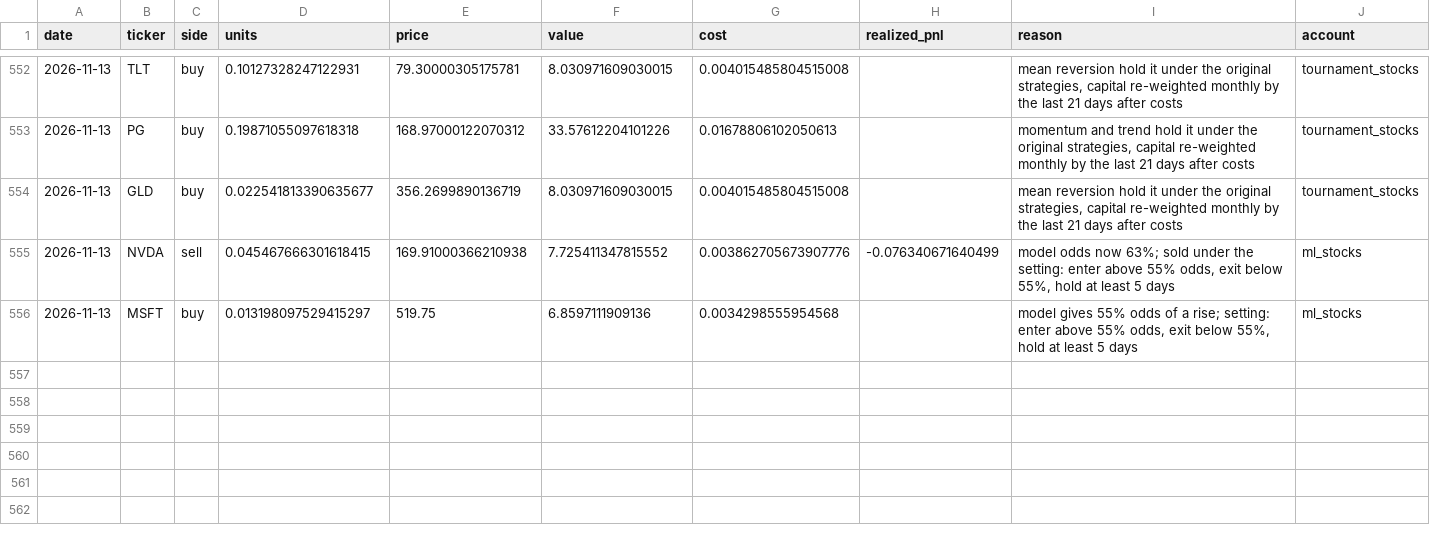
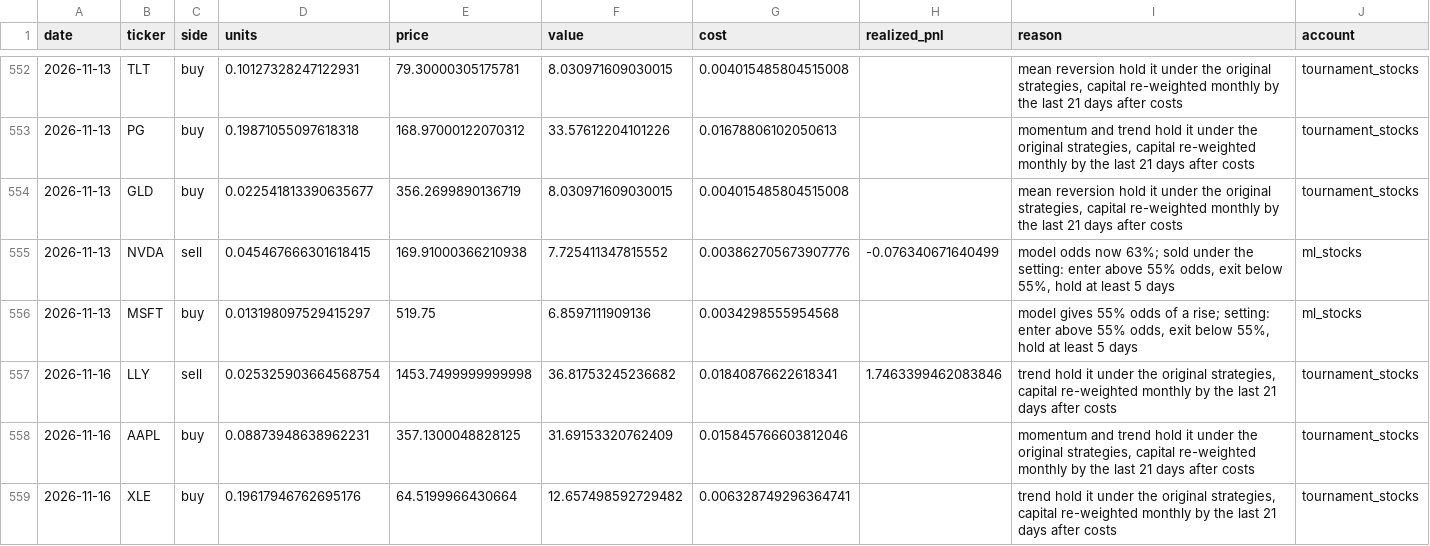
Before and after one commit to poollaaneesh-rgb/paper-trader, a CSV file: results/live/trades.csv, drawn as a sheet; only a part is shown, gaps mark what is left out; the diff names each change by its address in the sheet, - before the commit and + after, or states it on an @@ line.

```diff
--- a/results/live/trades.csv
+++ b/results/live/trades.csv
+row 557: 2026-11-16 | LLY | sell | 0.025325903664568754 | 1453.7499999999998 | 36.81753245236682 | 0.01840876622618341 | 1.7463399462083846 | trend hold it under the original strategies, capital re-weighted monthly by the last 21 days after costs | tournament_stocks
+row 558: 2026-11-16 | AAPL | buy | 0.08873948638962231 | 357.1300048828125 | 31.69153320762409 | 0.015845766603812046 |  | momentum and trend hold it under the original strategies, capital re-weighted monthly by the last 21 days after costs | tournament_stocks
+row 559: 2026-11-16 | XLE | buy | 0.19617946762695176 | 64.5199966430664 | 12.657498592729482 | 0.006328749296364741 |  | trend hold it under the original strategies, capital re-weighted monthly by the last 21 days after costs | tournament_stocks
```
Also changed, not shown: results/live/decisions.csv, results/live/equity.csv, 5 other files.
